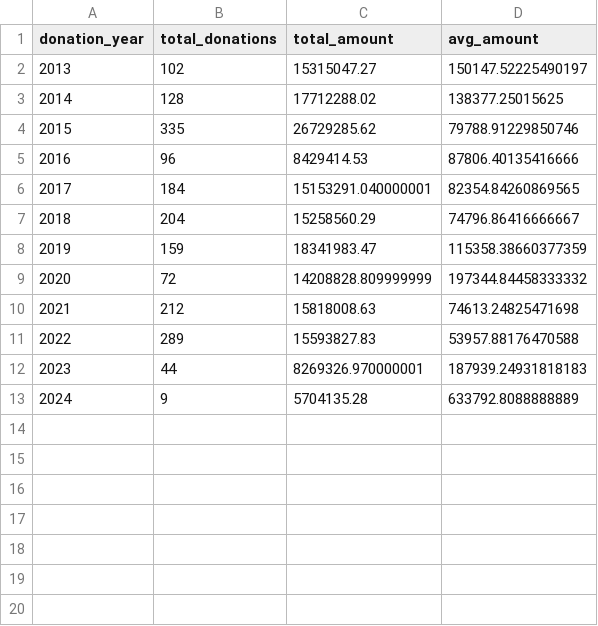
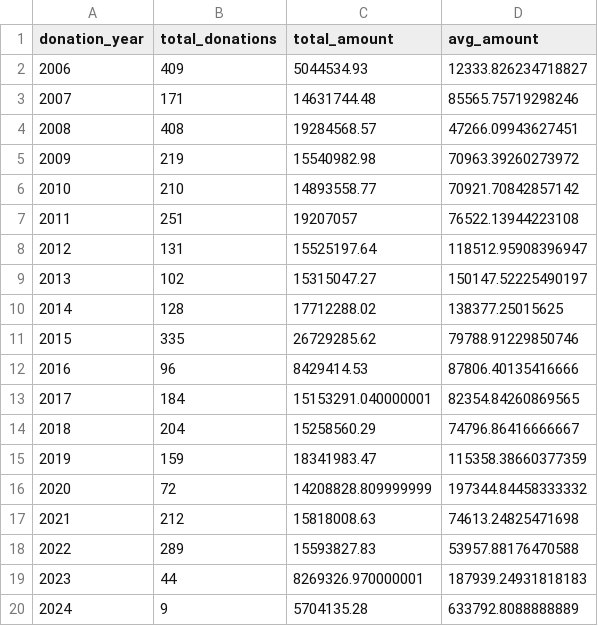
Before and after one commit to MariaMangru/Ontario_Political_Donors, a CSV file: data/02-analysis_data/02.1-exploration_data/Federal/donations_by_year_federal.csv, drawn as a sheet; the diff names each change by its address in the sheet, - before the commit and + after, or states it on an @@ line.

Commit message:
extended data source

```diff
--- a/data/02-analysis_data/02.1-exploration_data/Federal/donations_by_year_federal.csv
+++ b/data/02-analysis_data/02.1-exploration_data/Federal/donations_by_year_federal.csv
+row 2: 2006 | 409 | 5044534.93 | 12333.826234718827
+row 3: 2007 | 171 | 14631744.48 | 85565.75719298246
+row 4: 2008 | 408 | 19284568.57 | 47266.09943627451
+row 5: 2009 | 219 | 15540982.98 | 70963.39260273972
+row 6: 2010 | 210 | 14893558.77 | 70921.70842857142
+row 7: 2011 | 251 | 19207057 | 76522.13944223108
+row 8: 2012 | 131 | 15525197.64 | 118512.95908396947
```
Also changed, not shown: data/02-analysis_data/02.1-exploration_data/Federal/donations_by_political_party_federal.csv, data/02-analysis_data/02.1-exploration_data/Ontario/donations_by_political_party_ontario.csv, 20 other files.
